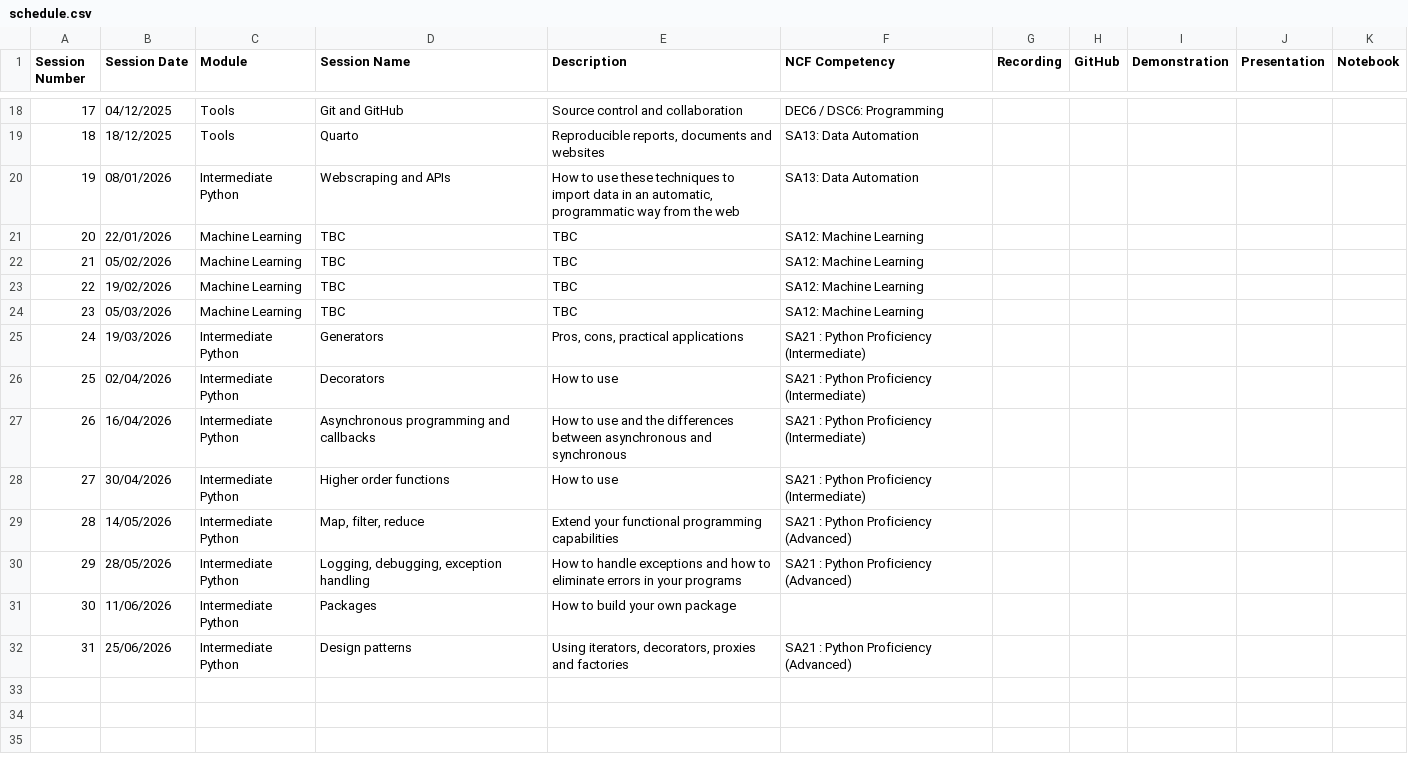
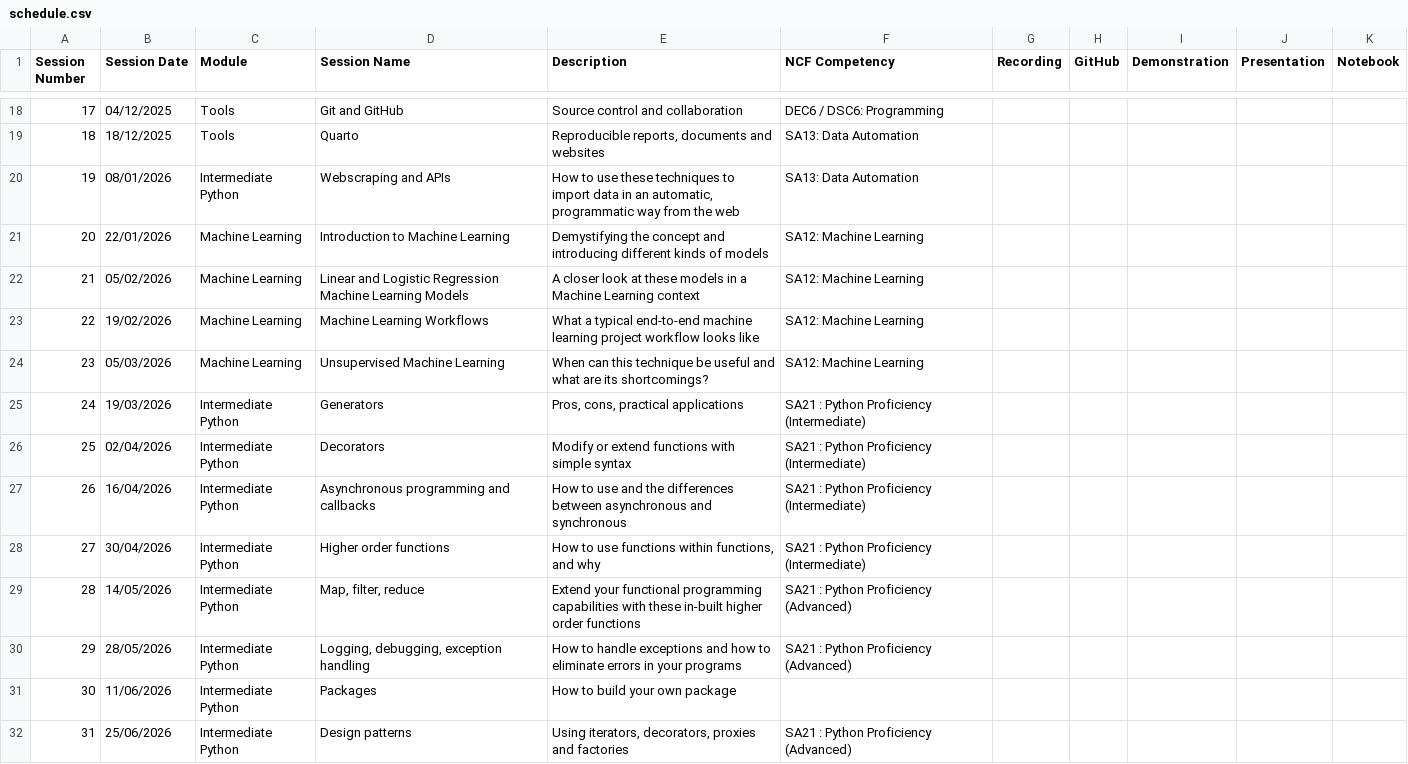
Before and after one commit to NHS-South-Central-and-West/code-club, a CSV file: data/schedule.csv, drawn as a sheet; only a part is shown, gaps mark what is left out.

Commit message:
UPDATE: schedule with suggested machine learning series topics

```diff
--- a/data/schedule.csv
+++ b/data/schedule.csv
@@ -20,11 +20,11 @@
 19,08/01/2026,Intermediate Python,Webscraping and APIs,"How to use these techniques to import data in an automatic, programmatic way from the web",SA13: Data Automation,,,,,
-20,22/01/2026,Machine Learning,TBC,TBC,SA12: Machine Learning,,,,,
-21,05/02/2026,Machine Learning,TBC,TBC,SA12: Machine Learning,,,,,
-22,19/02/2026,Machine Learning,TBC,TBC,SA12: Machine Learning,,,,,
-23,05/03/2026,Machine Learning,TBC,TBC,SA12: Machine Learning,,,,,
+20,22/01/2026,Machine Learning,Introduction to Machine Learning,Demystifying the concept and introducing different kinds of models,SA12: Machine Learning,,,,,
+21,05/02/2026,Machine Learning,Linear and Logistic Regression Machine Learning Models,A closer look at these models in a Machine Learning context,SA12: Machine Learning,,,,,
+22,19/02/2026,Machine Learning,Machine Learning Workflows,What a typical end-to-end machine learning project workflow looks like,SA12: Machine Learning,,,,,
+23,05/03/2026,Machine Learning,Unsupervised Machine Learning,When can this technique be useful and what are its shortcomings?,SA12: Machine Learning,,,,,
 24,19/03/2026,Intermediate Python,Generators,"Pros, cons, practical applications",SA21 : Python Proficiency (Intermediate),,,,,
-25,02/04/2026,Intermediate Python,Decorators,How to use,SA21 : Python Proficiency (Intermediate),,,,,
+25,02/04/2026,Intermediate Python,Decorators,Modify or extend functions with simple syntax,SA21 : Python Proficiency (Intermediate),,,,,
 26,16/04/2026,Intermediate Python,Asynchronous programming and callbacks,How to use and the differences between asynchronous and synchronous,SA21 : Python Proficiency (Intermediate),,,,,
-27,30/04/2026,Intermediate Python,Higher order functions,How to use,SA21 : Python Proficiency (Intermediate),,,,,
-28,14/05/2026,Intermediate Python,"Map, filter, reduce",Extend your functional programming capabilities,SA21 : Python Proficiency (Advanced),,,,,
+27,30/04/2026,Intermediate Python,Higher order functions,"How to use functions within functions, and why",SA21 : Python Proficiency (Intermediate),,,,,
+28,14/05/2026,Intermediate Python,"Map, filter, reduce",Extend your functional programming capabilities with these in-built higher order functions,SA21 : Python Proficiency (Advanced),,,,,
 29,28/05/2026,Intermediate Python,"Logging, debugging, exception handling",How to handle exceptions and how to eliminate errors in your programs,SA21 : Python Proficiency (Advanced),,,,,
```
